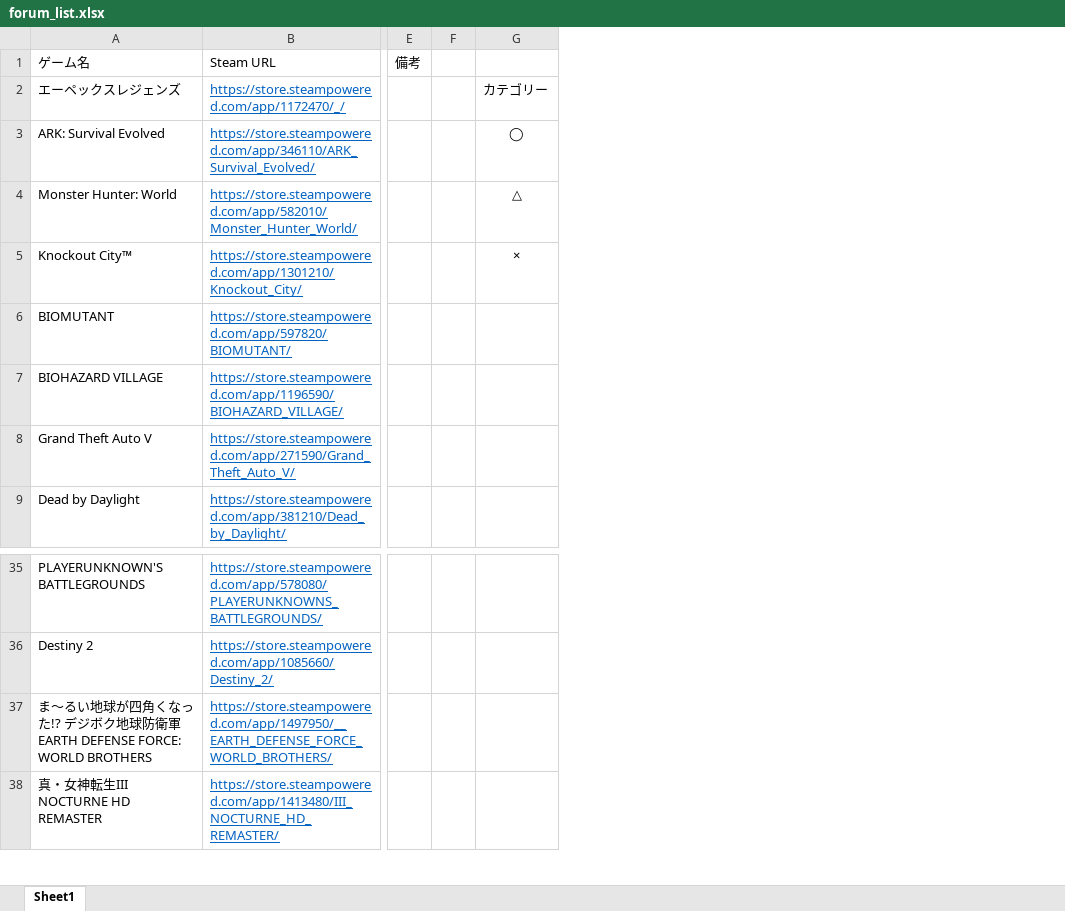
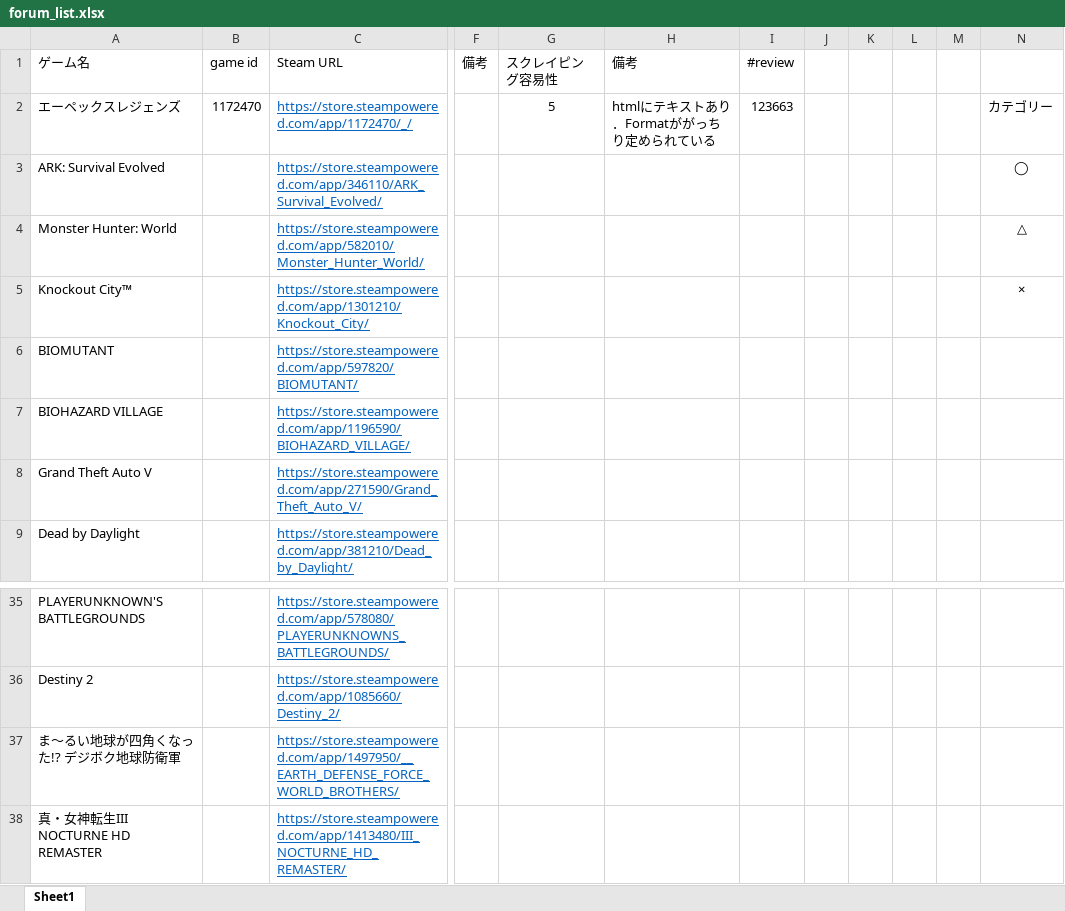
Before and after one commit to parthenos0908/steam_review, an Excel workbook: data/forum_list.xlsx, sheet Sheet1, drawn as a sheet; only a part is shown, gaps mark what is left out; values as stored, in another font and other column widths than the file's, no borders; the diff names each change by its address in the sheet, - before the commit and + after, or states it on an @@ line.

```diff
--- a/data/forum_list.xlsx (sheet Sheet1)
+++ b/data/forum_list.xlsx (sheet Sheet1)
+column B (game id), row 2: 1172470
+column G (スクレイピング容易性), row 2: 5
+column H (備考), row 2: htmlにテキストあり．Formatががっちり定められている
+column I (#review), row 2: 123663
+column K, empty
+column L, empty
+column M, empty
-A37 (ゲーム名): ま～るい地球が四角くなった!? デジボク地球防衛軍 EARTH DEFENSE FORCE: WORLD BROTHERS
+A37 (ゲーム名): ま～るい地球が四角くなった!? デジボク地球防衛軍
```
Also changed, not shown: 3 other files.
